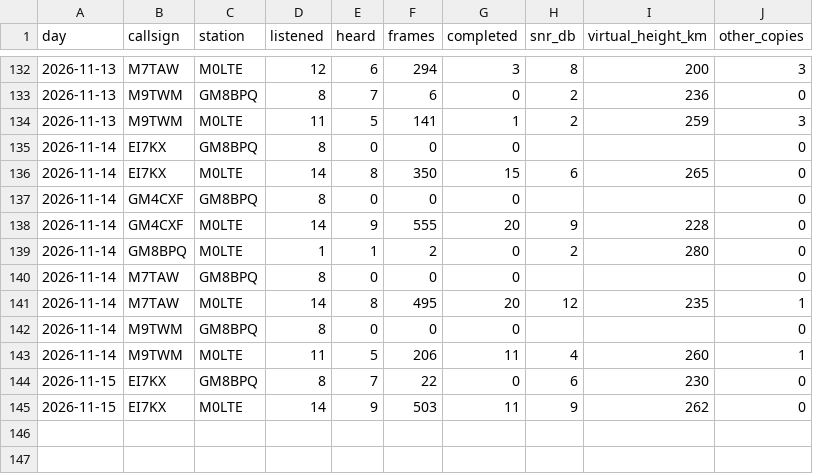
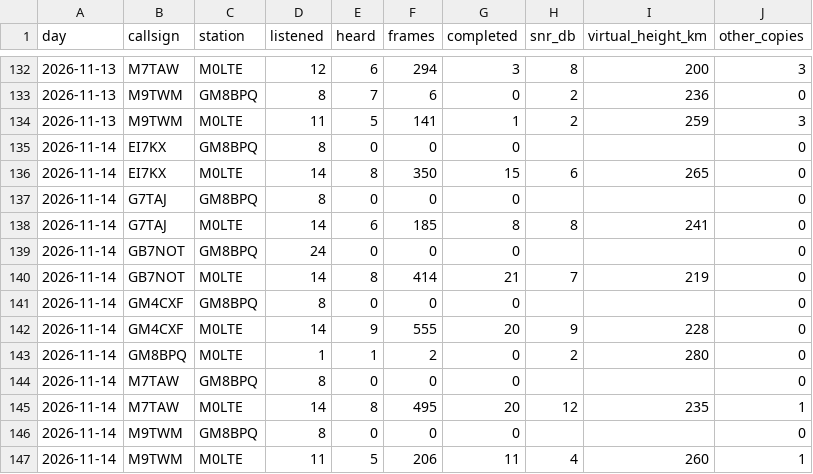
Before and after one commit to packet-net/pdn-mailcast, a CSV file: reports/data/stations.csv, drawn as a sheet; only a part is shown, gaps mark what is left out; the shorter side is filled out with more unchanged rows; the diff names each change by its address in the sheet, - before the commit and + after, or states it on an @@ line.

```diff
--- a/reports/data/stations.csv
+++ b/reports/data/stations.csv
+row 137: 2026-11-14 | G7TAJ | GM8BPQ | 8 | 0 | 0 | 0 |  |  | 0
+row 138: 2026-11-14 | G7TAJ | M0LTE | 14 | 6 | 185 | 8 | 8 | 241 | 0
+row 139: 2026-11-14 | GB7NOT | GM8BPQ | 24 | 0 | 0 | 0 |  |  | 0
+row 140: 2026-11-14 | GB7NOT | M0LTE | 14 | 8 | 414 | 21 | 7 | 219 | 0
```
Also changed, not shown: reports/data/reports.csv, reports/data/slots.csv.
